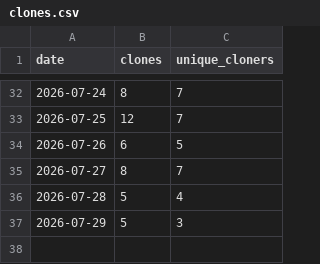
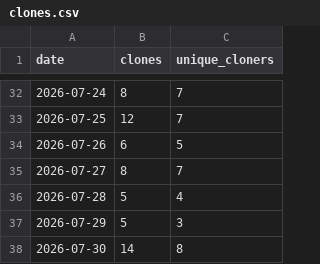
Before and after one commit to joshua-d-campbell/GrantAgent, a CSV file: traffic/clones.csv, drawn as a sheet; only a part is shown, gaps mark what is left out; the diff names each change by its address in the sheet, - before the commit and + after, or states it on an @@ line.

```diff
--- a/traffic/clones.csv
+++ b/traffic/clones.csv
+row 38: 2026-07-30 | 14 | 8
```
Also changed, not shown: traffic/views.csv.
